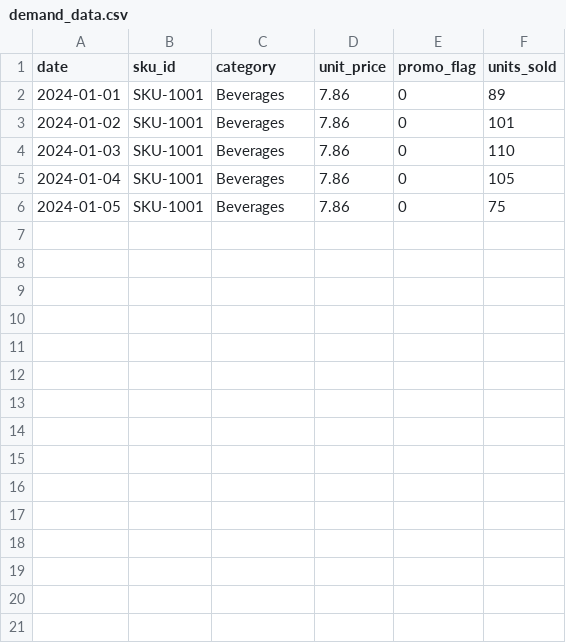
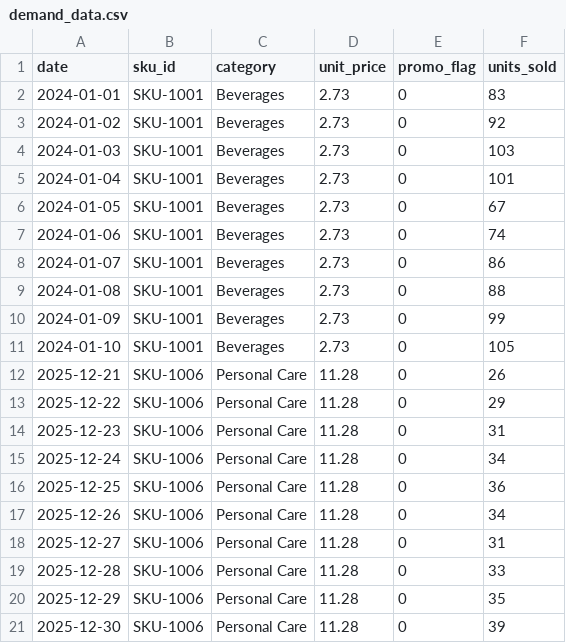
Before and after one commit to JonathanMCopelandJr/inventory-demand-forecasting, a CSV file: data/demand_data.csv, drawn as a sheet.

Commit message:
Fix: push complete 4,380-row synthetic demand dataset (replaces truncated placeholder)

```diff
--- a/data/demand_data.csv
+++ b/data/demand_data.csv
@@ -1,6 +1,21 @@
 date,sku_id,category,unit_price,promo_flag,units_sold
-2024-01-01,SKU-1001,Beverages,7.86,0,89
-2024-01-02,SKU-1001,Beverages,7.86,0,101
-2024-01-03,SKU-1001,Beverages,7.86,0,110
-2024-01-04,SKU-1001,Beverages,7.86,0,105
-2024-01-05,SKU-1001,Beverages,7.86,0,75
+2024-01-01,SKU-1001,Beverages,2.73,0,83
+2024-01-02,SKU-1001,Beverages,2.73,0,92
+2024-01-03,SKU-1001,Beverages,2.73,0,103
+2024-01-04,SKU-1001,Beverages,2.73,0,101
+2024-01-05,SKU-1001,Beverages,2.73,0,67
+2024-01-06,SKU-1001,Beverages,2.73,0,74
+2024-01-07,SKU-1001,Beverages,2.73,0,86
+2024-01-08,SKU-1001,Beverages,2.73,0,88
+2024-01-09,SKU-1001,Beverages,2.73,0,99
+2024-01-10,SKU-1001,Beverages,2.73,0,105
+2025-12-21,SKU-1006,Personal Care,11.28,0,26
+2025-12-22,SKU-1006,Personal Care,11.28,0,29
+2025-12-23,SKU-1006,Personal Care,11.28,0,31
+2025-12-24,SKU-1006,Personal Care,11.28,0,34
+2025-12-25,SKU-1006,Personal Care,11.28,0,36
+2025-12-26,SKU-1006,Personal Care,11.28,0,34
+2025-12-27,SKU-1006,Personal Care,11.28,0,31
+2025-12-28,SKU-1006,Personal Care,11.28,0,33
+2025-12-29,SKU-1006,Personal Care,11.28,0,35
+2025-12-30,SKU-1006,Personal Care,11.28,0,39
```
